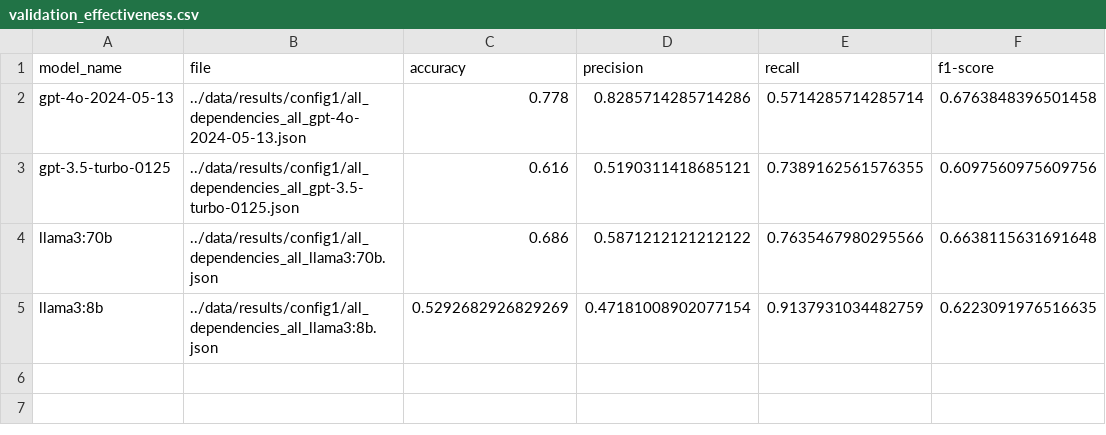
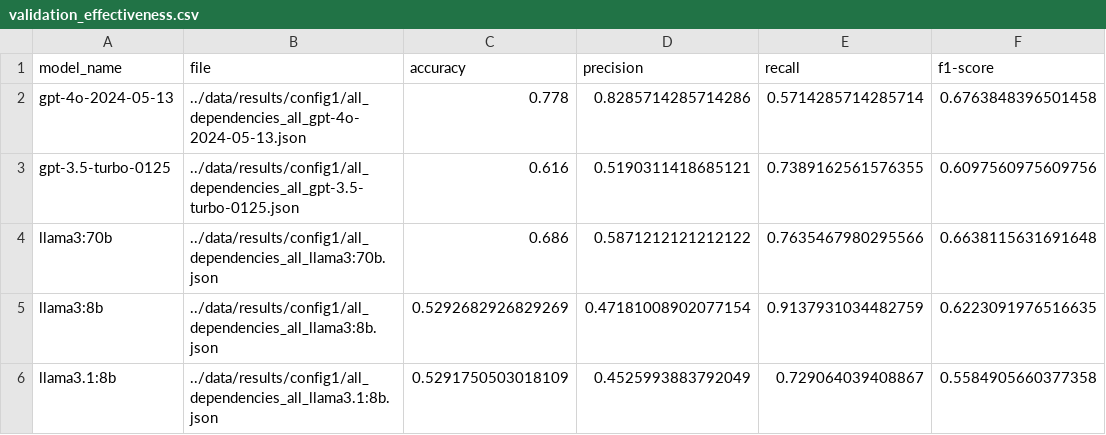
Before and after one commit to simisimon/dependency-validation-rag, a CSV file: data/results/config1/validation_effectiveness.csv, drawn as a sheet.

```diff
--- a/data/results/config1/validation_effectiveness.csv
+++ b/data/results/config1/validation_effectiveness.csv
@@ -5 +5,2 @@ llama3:70b,../data/results/config1/all_dependencies_all_llama3:70b.json,0.686,0.
 llama3:8b,../data/results/config1/all_dependencies_all_llama3:8b.json,0.5292682926829269,0.47181008902077154,0.9137931034482759,0.6223091976516635
+llama3.1:8b,../data/results/config1/all_dependencies_all_llama3.1:8b.json,0.5291750503018109,0.4525993883792049,0.729064039408867,0.5584905660377358
```
Also changed, not shown: data/results/config2/validation_effectiveness.csv, data/results/config3/validation_effectiveness.csv, 5 other files.
